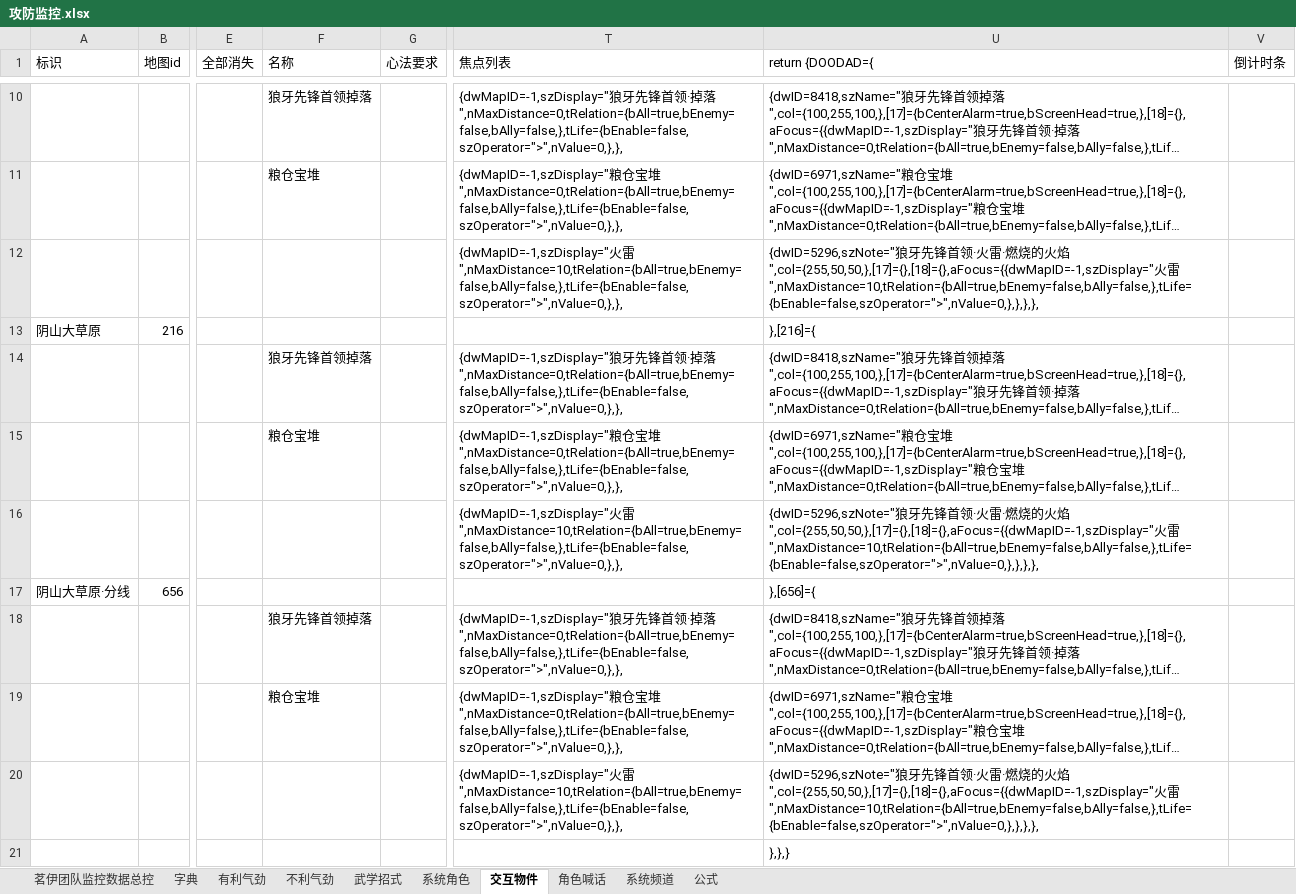
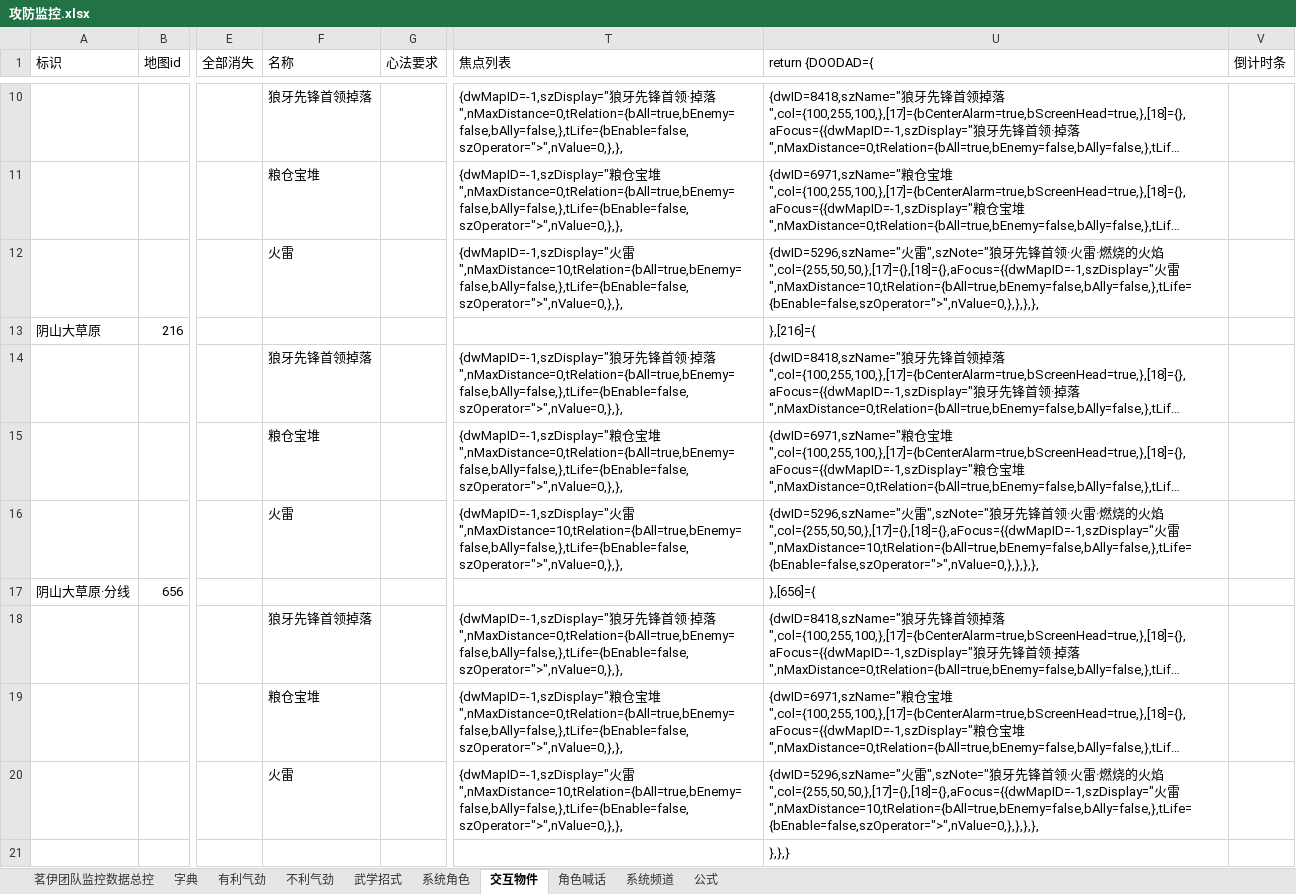
Before and after one commit to LyKoiya/LHDBM, an Excel workbook: 阵营/攻防监控.xlsx, sheet 交互物件, drawn as a sheet; only a part is shown, gaps mark what is left out; long unchanged cells end in …; values as stored, in another font and other column widths than the file's, no borders; the diff names each change by its address in the sheet, - before the commit and + after, or states it on an @@ line.

```diff
--- a/阵营/攻防监控.xlsx (sheet 交互物件)
+++ b/阵营/攻防监控.xlsx (sheet 交互物件)
-F12 (名称): (empty)
+F12 (名称): 火雷
-U12 (return {DOODAD={): {dwID=5296,szNote="狼牙…
+U12 (return {DOODAD={): {dwID=5296,szName="火雷",szNote="狼牙…
-F16 (名称): (empty)
+F16 (名称): 火雷
-U16 (return {DOODAD={): {dwID=5296,szNote="狼牙…
+U16 (return {DOODAD={): {dwID=5296,szName="火雷",szNote="狼牙…
-F20 (名称): (empty)
+F20 (名称): 火雷
-U20 (return {DOODAD={): {dwID=5296,szNote="狼牙…
+U20 (return {DOODAD={): {dwID=5296,szName="火雷",szNote="狼牙…
```
Also changed, not shown: sheet 系统频道, sheet 角色喊话, sheet 茗伊团队监控数据总控, formulas that keep their value, 2 other files.
